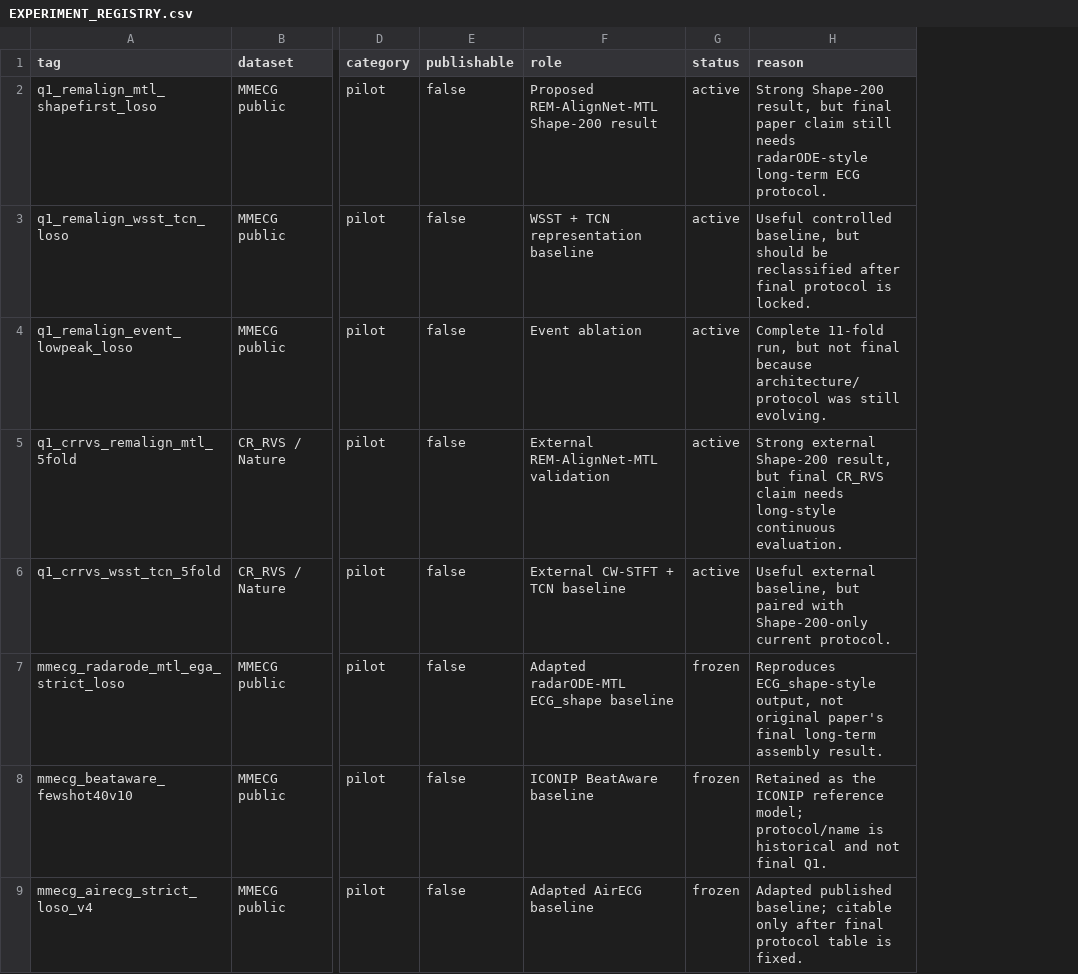
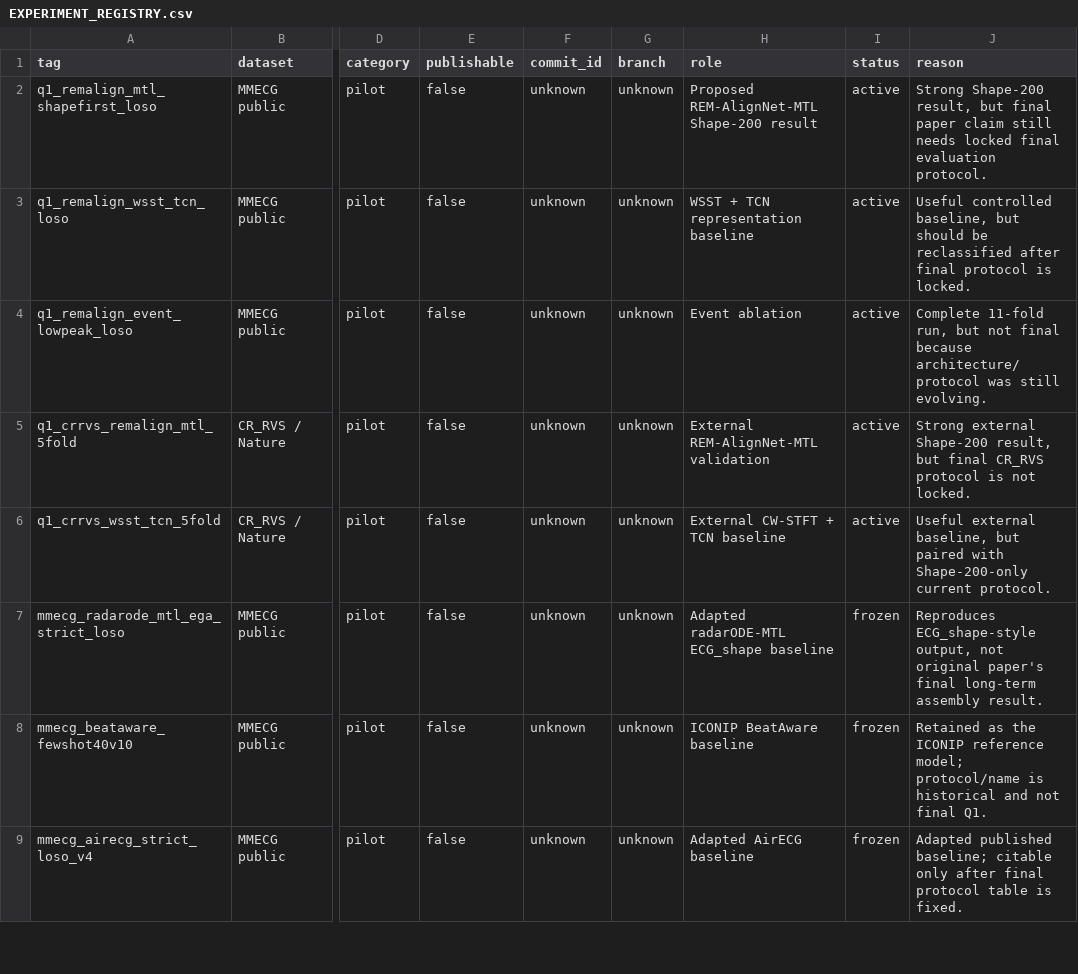
Before and after one commit to XiaoJin0501/BeatAware-Radar2ECGNet, a CSV file: experiments_mmecg/EXPERIMENT_REGISTRY.csv, drawn as a sheet; only a part is shown, gaps mark what is left out; addresses are those after the commit; the diff names each change by its address in the sheet, - before the commit and + after, or states it on an @@ line.

Commit message:
docs: require commit-bound experiment runs

```diff
--- a/experiments_mmecg/EXPERIMENT_REGISTRY.csv
+++ b/experiments_mmecg/EXPERIMENT_REGISTRY.csv
+column F (commit_id), rows 2-9: all unknown
+column G (branch), rows 2-9: all unknown
-J2 (reason): …still needs radarODE-style long-term ECG protocol.
+J2 (reason): …still needs locked final evaluation protocol.
-J5 (reason): …final CR_RVS claim needs long-style continuous evaluation.
+J5 (reason): …final CR_RVS protocol is not locked.
```
Also changed, not shown: 8 other files.
